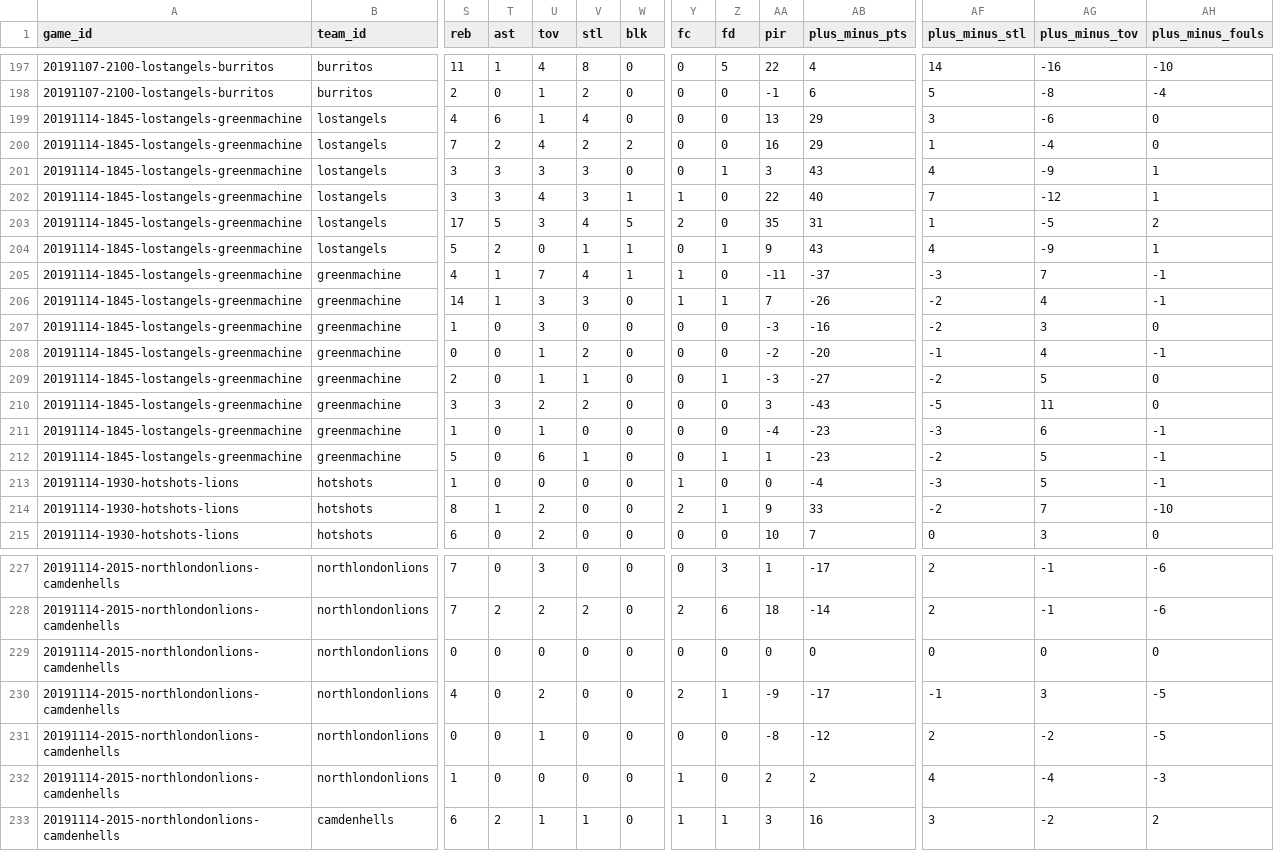
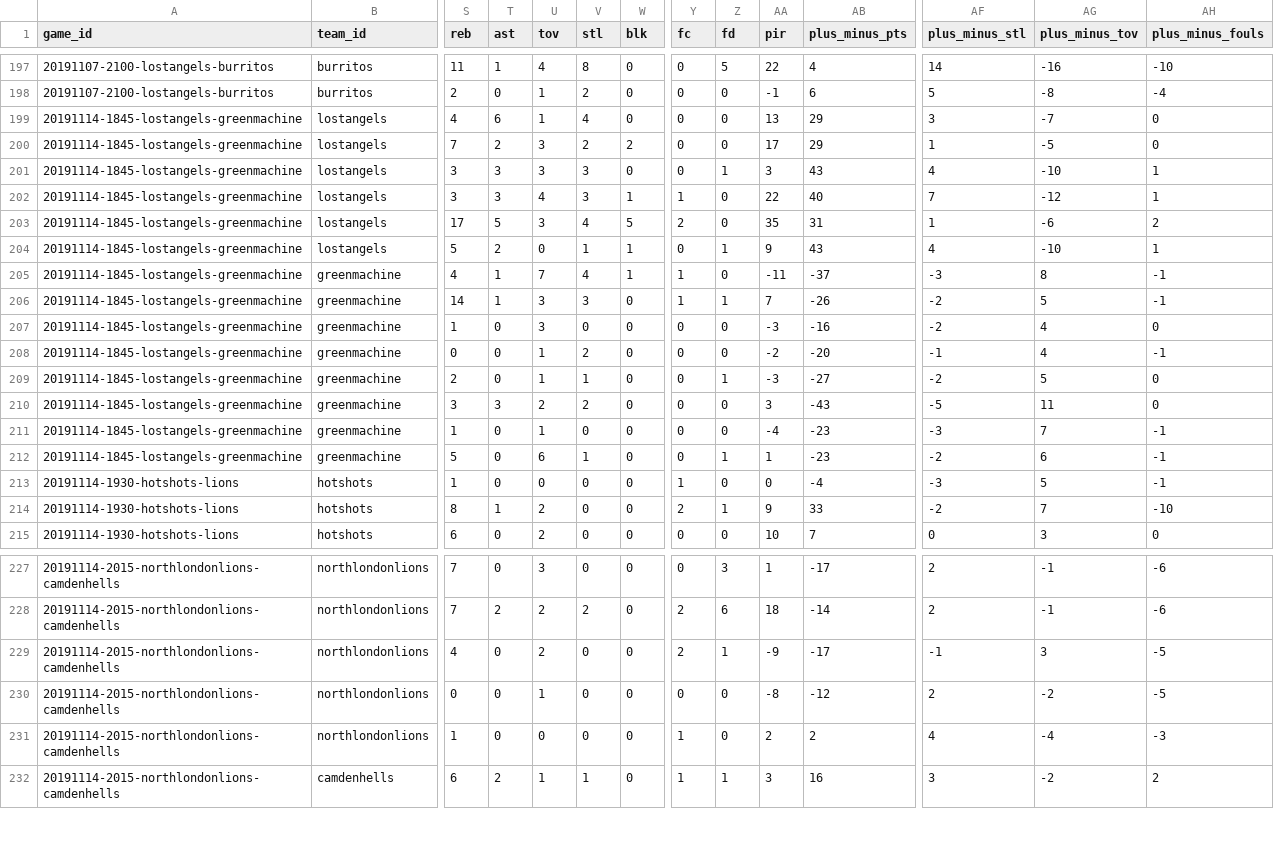
Before and after one commit to zilupe/thegame.report-data, a CSV file: raw_data/season25/player_logs.csv, drawn as a sheet; only a part is shown, gaps mark what is left out; rows hold the shown columns only; the diff names each change by its address in the sheet, - before the commit and + after, or states it on an @@ line.

Commit message:
* Remove Kylie from 2019-11-14 games * Remove Carlos's incorrectly assigned TOV, which changes TOV +/- for a lot of players * Extract possessions and events for 2019-11-14

```diff
--- a/raw_data/season25/player_logs.csv
+++ b/raw_data/season25/player_logs.csv
-AG199 (plus_minus_tov): -6
+AG199 (plus_minus_tov): -7
-U200 (tov): 4
+U200 (tov): 3
-AA200 (pir): 16
+AA200 (pir): 17
-AG200 (plus_minus_tov): -4
+AG200 (plus_minus_tov): -5
-AG201 (plus_minus_tov): -9
+AG201 (plus_minus_tov): -10
-AG203 (plus_minus_tov): -5
+AG203 (plus_minus_tov): -6
-AG204 (plus_minus_tov): -9
+AG204 (plus_minus_tov): -10
-AG205 (plus_minus_tov): 7
+AG205 (plus_minus_tov): 8
-AG206 (plus_minus_tov): 4
+AG206 (plus_minus_tov): 5
-AG207 (plus_minus_tov): 3
+AG207 (plus_minus_tov): 4
-AG211 (plus_minus_tov): 6
+AG211 (plus_minus_tov): 7
-AG212 (plus_minus_tov): 5
+AG212 (plus_minus_tov): 6
-row 229: 20191114-2015-northlondonlions-camdenhells | northlondonlions | 0 | 0 | 0 | 0 | 0 | 0 | 0 | 0 | 0 | 0 | 0 | 0
```
Also changed, not shown: raw_data/season25/box_scores/20191114-1845-lostangels-greenmachine.csv, raw_data/season25/box_scores/20191114-2015-northlondonlions-camdenhells.csv, 2 other files.
